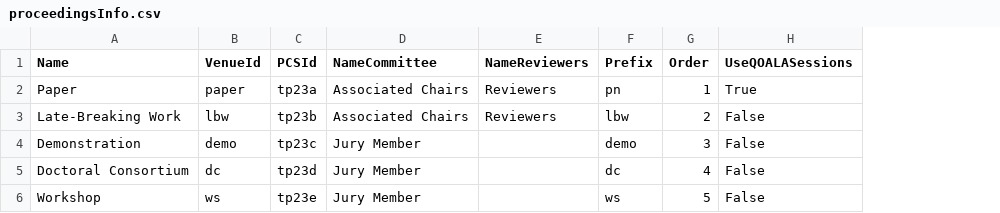
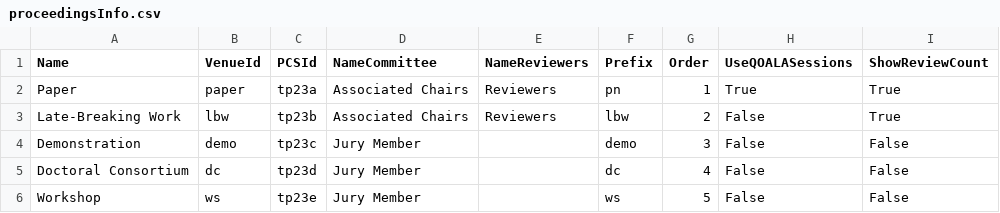
Before and after one commit to sigchi/ACM-DL-Front-Matter-Template, a CSV file: data/proceedingsInfo.csv, drawn as a sheet; the diff names each change by its address in the sheet, - before the commit and + after, or states it on an @@ line.

```diff
--- a/data/proceedingsInfo.csv
+++ b/data/proceedingsInfo.csv
+column I (ShowReviewCount), rows 2-6: True | True | False | False | False
```
Also changed, not shown: data-PCS/tp23a_committee.csv, data-PCS/tp23a_reviewers.csv, 3 other files.
